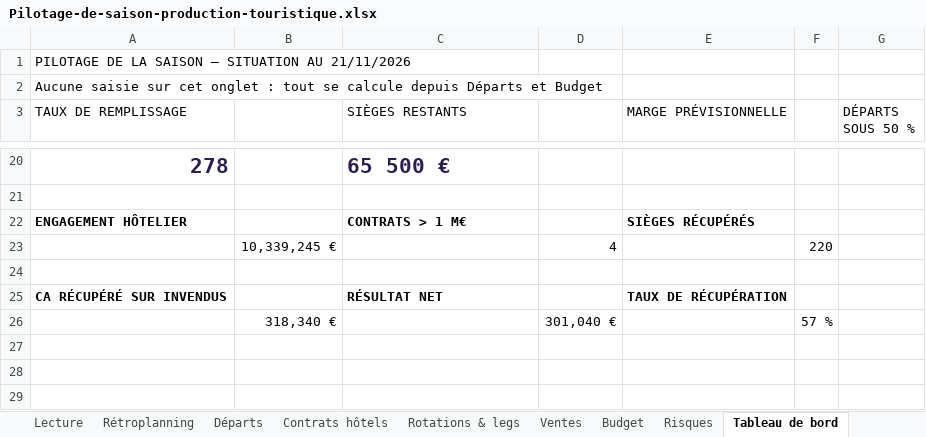
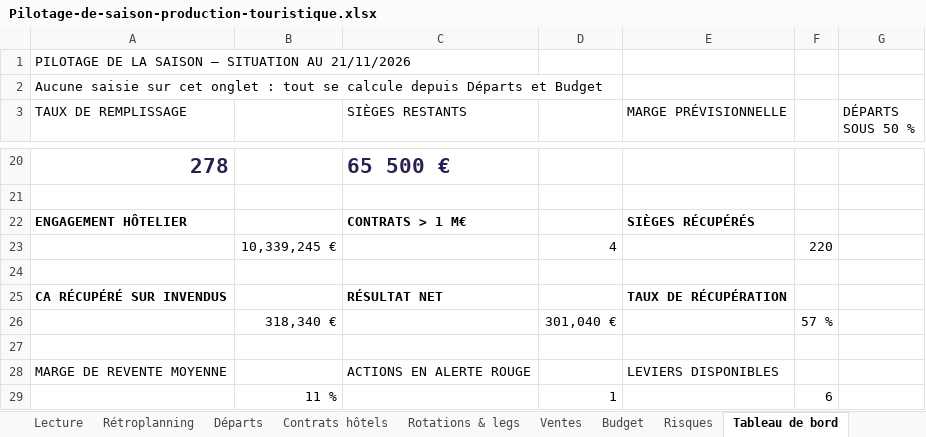
Before and after one commit to Fahima94/pilotage-projet-excel, an Excel workbook: Pilotage-de-saison-production-touristique.xlsx, sheet Tableau de bord, drawn as a sheet; only a part is shown, gaps mark what is left out; values as stored, in another font and other column widths than the file's, no borders; charts and pictures not drawn; the diff names each change by its address in the sheet, - before the commit and + after, or states it on an @@ line.

Commit message:
Catalogue d'actions invendus et seuils de marge

```diff
--- a/Pilotage-de-saison-production-touristique.xlsx (sheet Tableau de bord)
+++ b/Pilotage-de-saison-production-touristique.xlsx (sheet Tableau de bord)
+row 27: (empty)
+row 28: MARGE DE REVENTE MOYENNE |  | ACTIONS EN ALERTE ROUGE |  | LEVIERS DISPONIBLES
+row 29:  | 11 % |  | 1 |  | 6
```
Also changed, not shown: sheet Cellule invendus.
